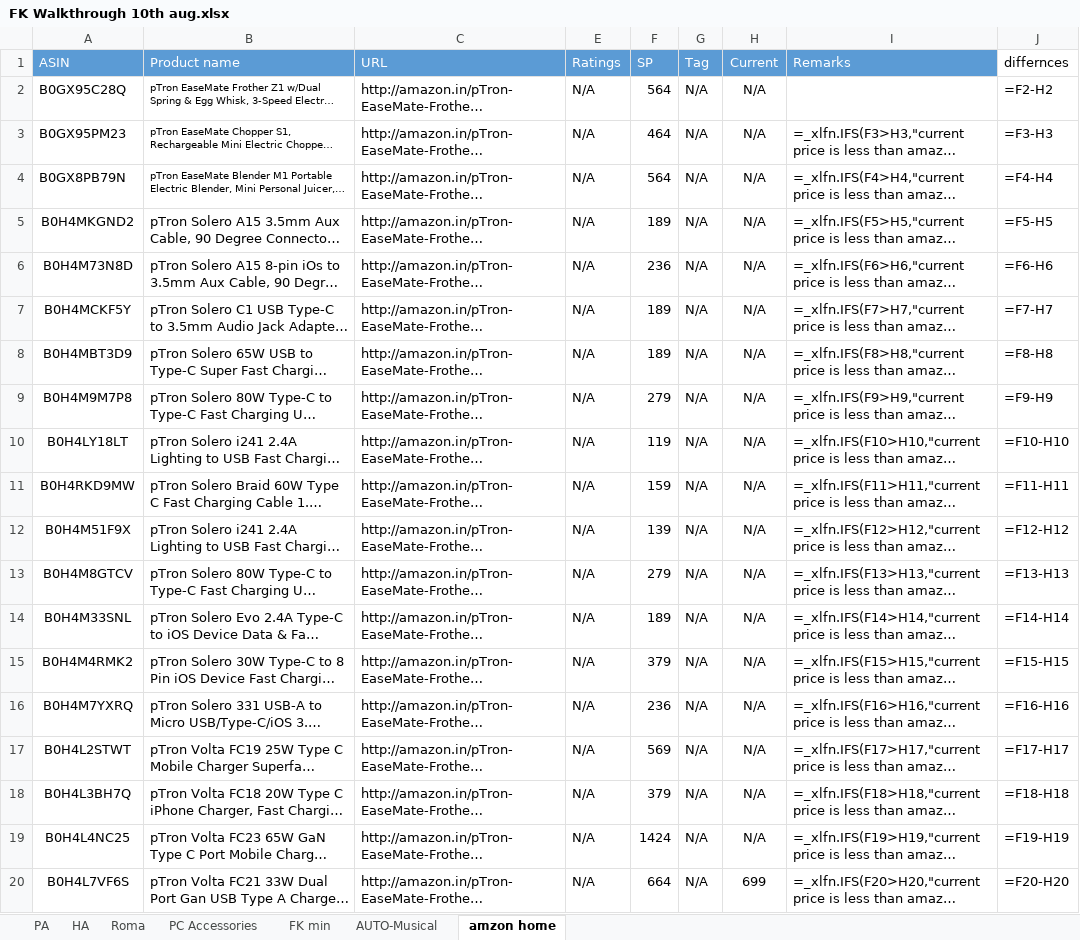
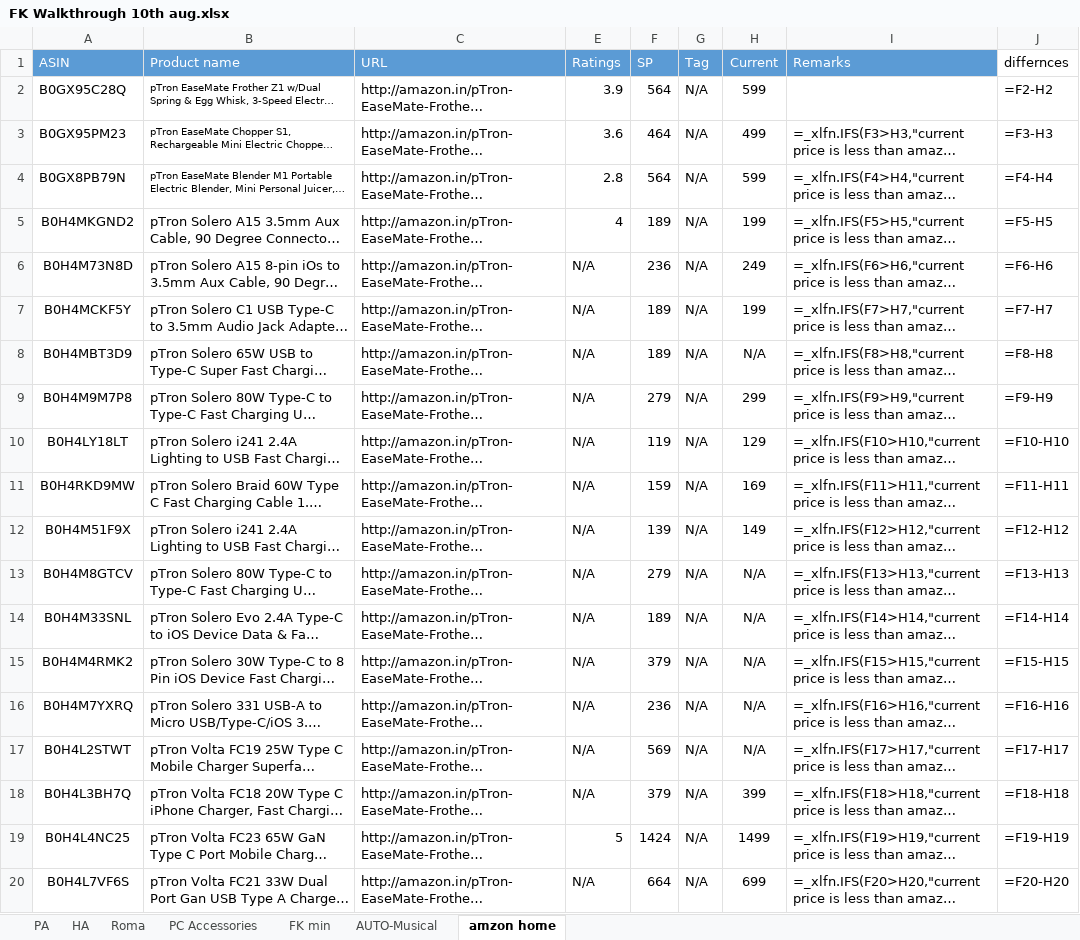
Before and after one commit to saiallaturthi/amazon-price-scraper, an Excel workbook: FK Walkthrough 10th aug.xlsx, sheet amzon home, drawn as a sheet; only a part is shown; long unchanged cells end in …; values as stored, in another font and other column widths than the file's, no borders; formulas without a stored value are shown as written; the diff names each change by its address in the sheet, - before the commit and + after, or states it on an @@ line.

```diff
--- a/FK Walkthrough 10th aug.xlsx (sheet amzon home)
+++ b/FK Walkthrough 10th aug.xlsx (sheet amzon home)
-E2 (Ratings): N/A
+E2 (Ratings): 3.9
-H2 (Current): N/A
+H2 (Current): 599
-E3 (Ratings): N/A
+E3 (Ratings): 3.6
-H3 (Current): N/A
+H3 (Current): 499
-E4 (Ratings): N/A
+E4 (Ratings): 2.8
-H4 (Current): N/A
+H4 (Current): 599
-E5 (Ratings): N/A
+E5 (Ratings): 4
-H5 (Current): N/A
+H5 (Current): 199
-H6 (Current): N/A
+H6 (Current): 249
-H7 (Current): N/A
+H7 (Current): 199
-H9 (Current): N/A
+H9 (Current): 299
-H10 (Current): N/A
+H10 (Current): 129
-H11 (Current): N/A
+H11 (Current): 169
-H12 (Current): N/A
+H12 (Current): 149
-H18 (Current): N/A
+H18 (Current): 399
-E19 (Ratings): N/A
+E19 (Ratings): 5
-H19 (Current): N/A
+H19 (Current): 1499
```
